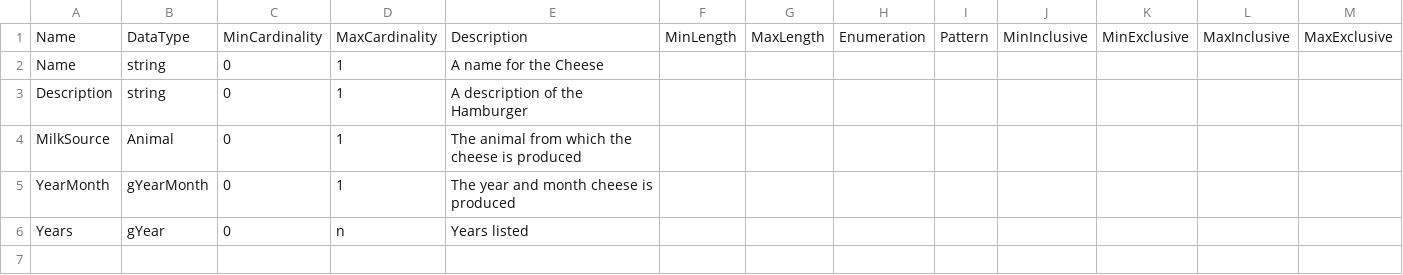
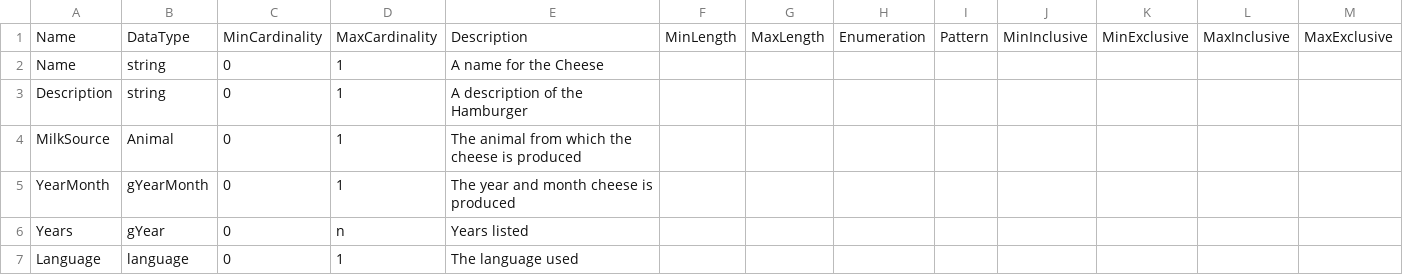
Before and after one commit to Colectica/cogs, a CSV file: cogsburger/ItemTypes/Cheese/Cheese.csv, drawn as a sheet; only a part is shown; rows hold the shown columns only; the diff names each change by its address in the sheet, - before the commit and + after, or states it on an @@ line.

Commit message:
added language simple type test

```diff
--- a/cogsburger/ItemTypes/Cheese/Cheese.csv
+++ b/cogsburger/ItemTypes/Cheese/Cheese.csv
+row 7: Language | language | 0 | 1 | The language used
```
Also changed, not shown: 2 other files.
